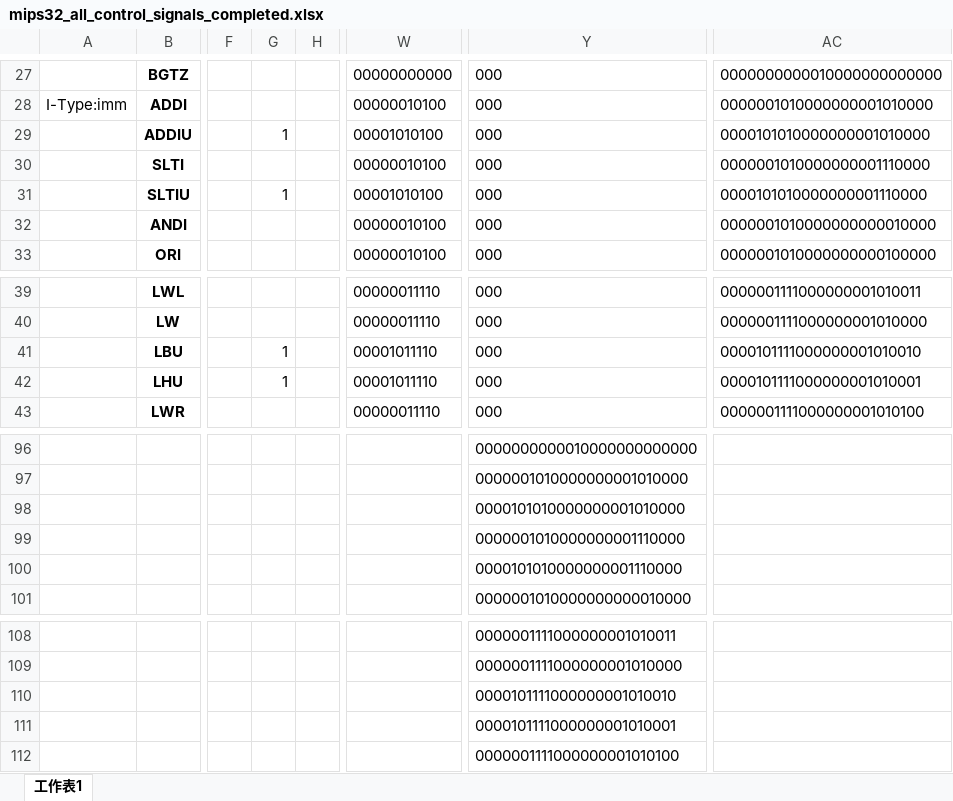
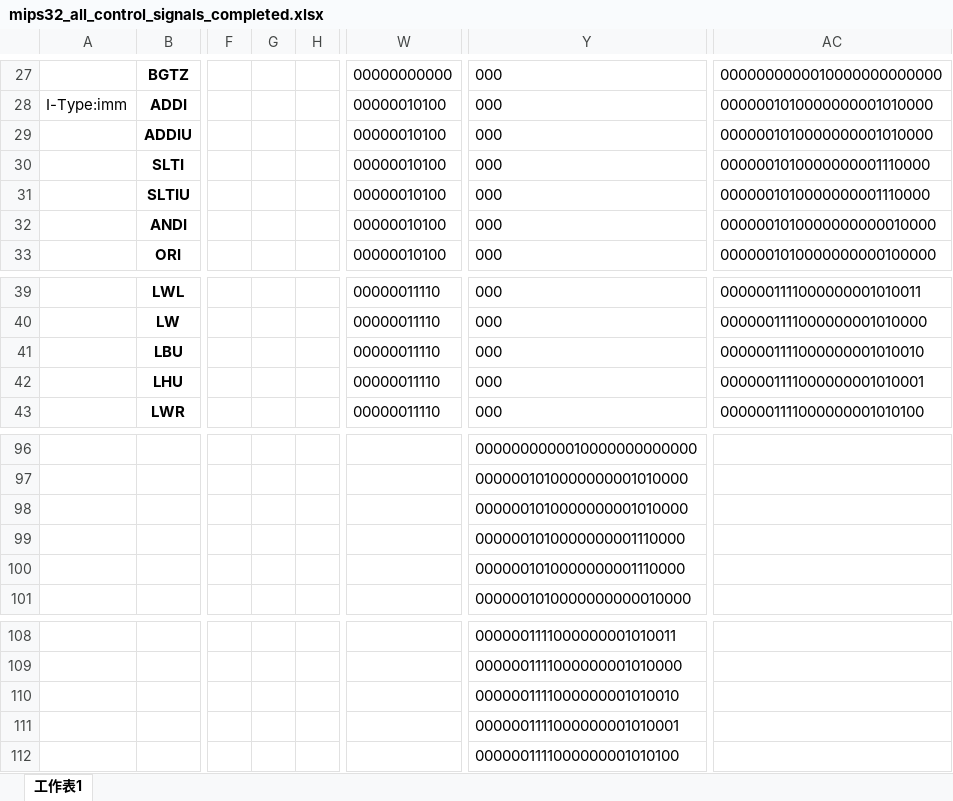
Before and after one commit to dreamakerChao/Mips_single_cycle_verilog, an Excel workbook: asm/mips32_all_control_signals_completed.xlsx, sheet 工作表1, drawn as a sheet; only a part is shown, gaps mark what is left out; values as stored, in another font and other column widths than the file's, no borders; table styles not drawn; the diff names each change by its address in the sheet, - before the commit and + after, or states it on an @@ line.

```diff
--- a/asm/mips32_all_control_signals_completed.xlsx (sheet 工作表1)
+++ b/asm/mips32_all_control_signals_completed.xlsx (sheet 工作表1)
-G29: 1
+G29: (empty)
-W29: 00001010100
+W29: 00000010100
-AC29: 0000101010000000001010000
+AC29: 0000001010000000001010000
-G31: 1
+G31: (empty)
-W31: 00001010100
+W31: 00000010100
-AC31: 0000101010000000001110000
+AC31: 0000001010000000001110000
-G41:G42: 1
+G41:G42: (empty)
-W41:W42: 00001011110
+W41:W42: 00000011110
-AC41: 0000101111000000001010010
+AC41: 0000001111000000001010010
-AC42: 0000101111000000001010001
+AC42: 0000001111000000001010001
-Y98: 0000101010000000001010000
+Y98: 0000001010000000001010000
-Y100: 0000101010000000001110000
+Y100: 0000001010000000001110000
-Y110: 0000101111000000001010010
+Y110: 0000001111000000001010010
-Y111: 0000101111000000001010001
+Y111: 0000001111000000001010001
```
Also changed, not shown: 34 other files.
